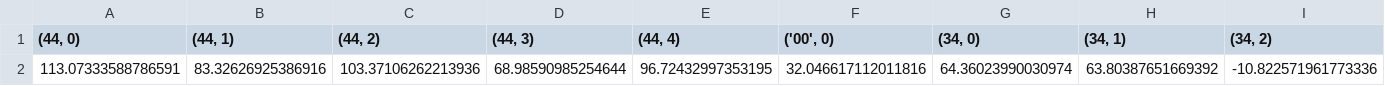
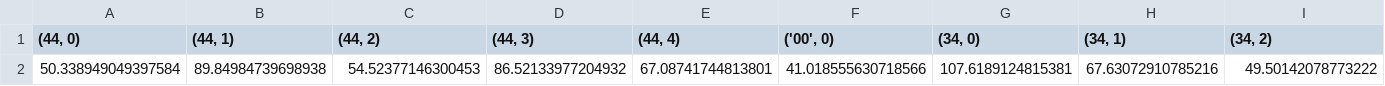
Before and after one commit to hal-lab-u-tokyo/hakoniwa-qlearning, a CSV file: ros2/workspace/qmodel.csv, drawn as a sheet; only a part is shown; removed rows and columns are numbered as before the commit, all else as after; rows hold the shown columns only; the diff names each change by its address in the sheet, - before the commit and + after, or states it on an @@ line.

```diff
--- a/ros2/workspace/qmodel.csv
+++ b/ros2/workspace/qmodel.csv
-row 2: 113.07333588786591 | 83.32626925386916 | 103.37106262213936 | 68.98590985254644 | 96.72432997353195 | 32.046617112011816 | 64.36023990030974 | 63.80387651669392 | -10.822571961773336
+row 2: 50.338949049397584 | 89.84984739698938 | 54.52377146300453 | 86.52133977204932 | 67.08741744813801 | 41.018555630718566 | 107.6189124815381 | 67.63072910785216 | 49.50142078773222
```
Also changed, not shown: ros2/workspace/col_time.csv, 1 other file.
